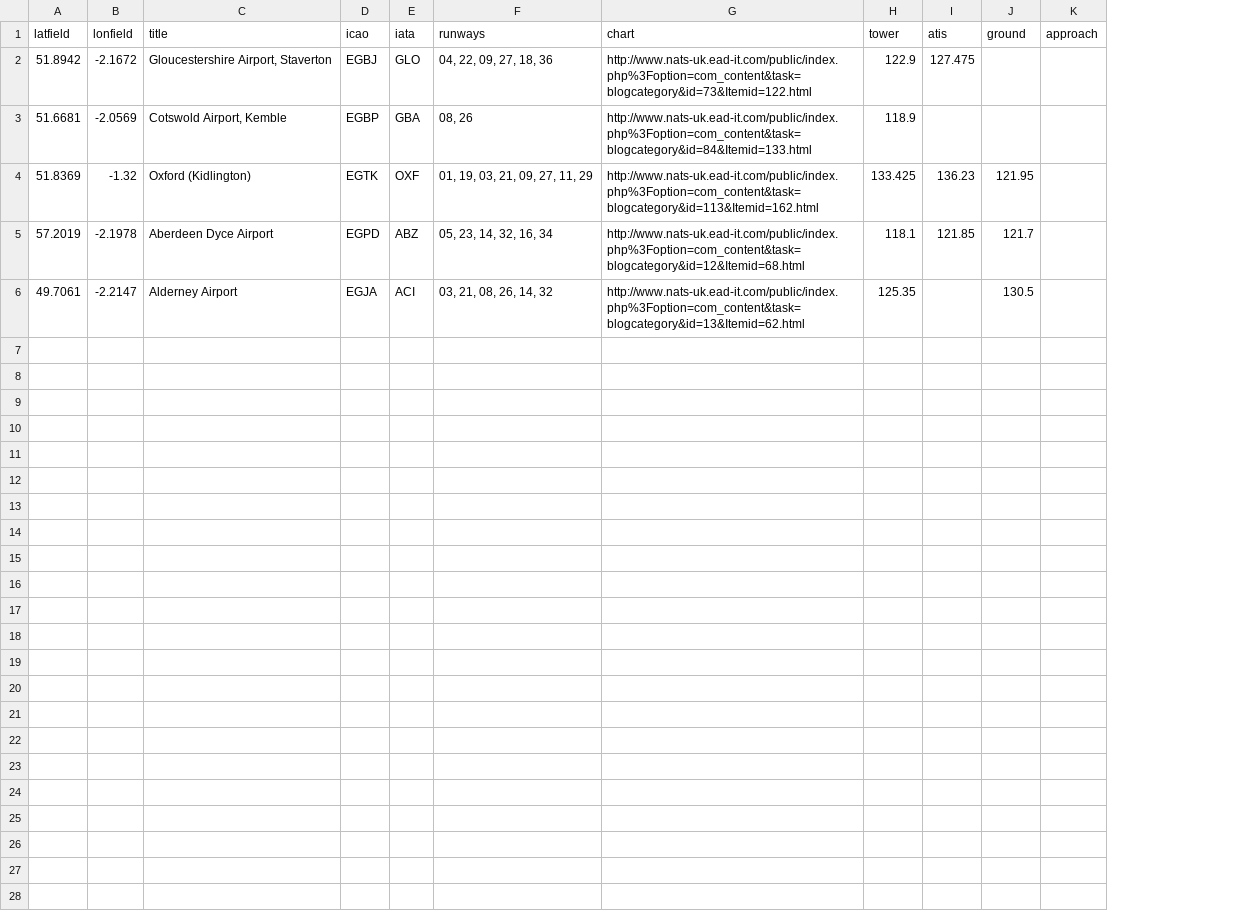
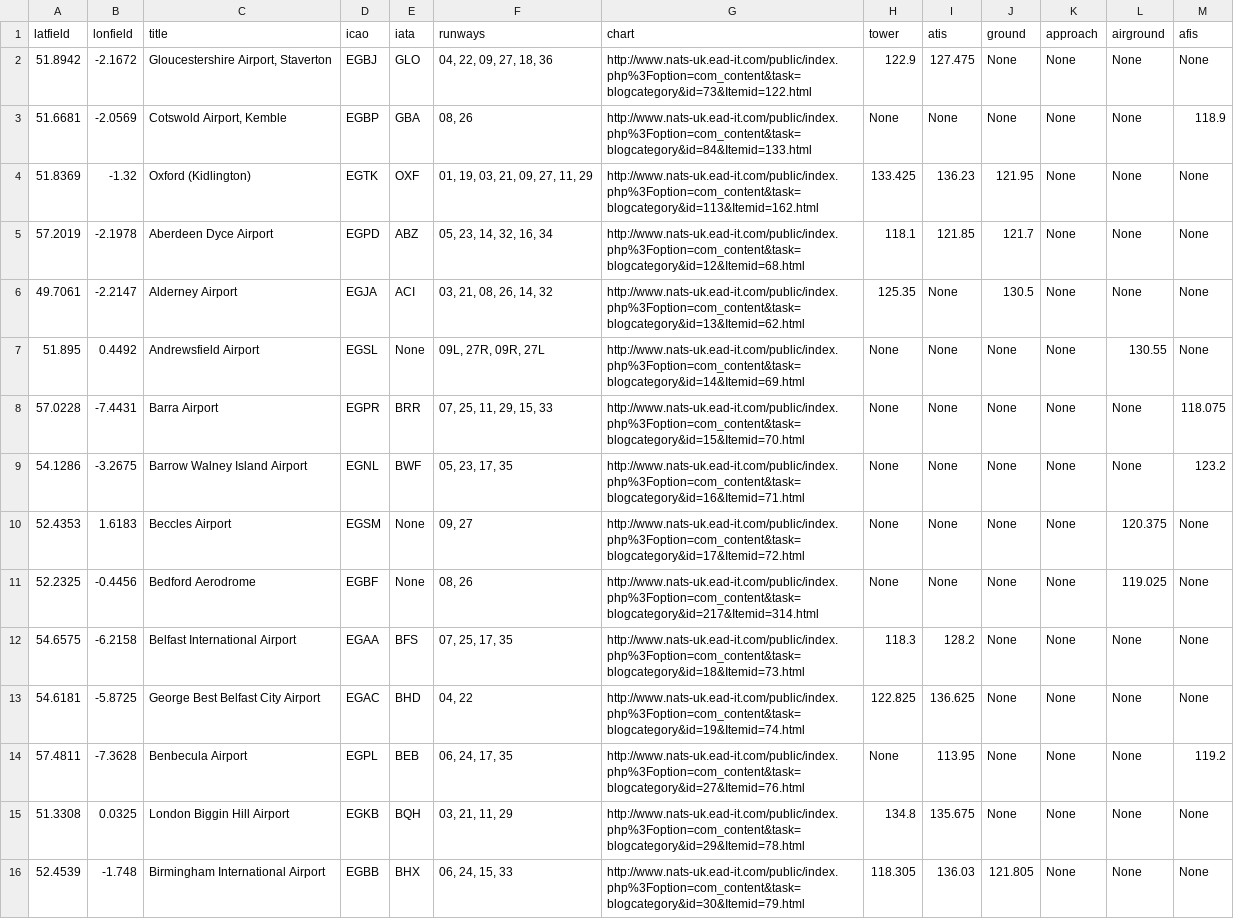
Before and after one commit to M7SPI/vrs-overlays, a CSV file: Put these files in VRS root folder/civairfields.csv, drawn as a sheet; the diff names each change by its address in the sheet, - before the commit and + after, or states it on an @@ line.

```diff
--- a/Put these files in VRS root folder/civairfields.csv
+++ b/Put these files in VRS root folder/civairfields.csv
+column L (airground), rows 2-6: all None
+column M (afis), rows 2-6: None | 118.9 | None | None | None
-J2:J3 (ground): (empty)
+J2:J3 (ground): None
-K2:K6 (approach): (empty)
+K2:K6 (approach): None
-H3 (tower): 118.9
+H3 (tower): None
-I3 (atis): (empty)
+I3 (atis): None
-I6 (atis): (empty)
+I6 (atis): None
+row 7: 51.895 | 0.4492 | Andrewsfield Airport | EGSL | None | 09L, 27R, 09R, 27L | http://www.nats-uk.ead-it.com/public/index.php%3Foption=com_content&task=blogcategory&id=14&Itemid=69.html | None | None | None | None | 130.55 | None
+row 8: 57.0228 | -7.4431 | Barra Airport | EGPR | BRR | 07, 25, 11, 29, 15, 33 | http://www.nats-uk.ead-it.com/public/index.php%3Foption=com_content&task=blogcategory&id=15&Itemid=70.html | None | None | None | None | None | 118.075
+row 9: 54.1286 | -3.2675 | Barrow Walney Island Airport | EGNL | BWF | 05, 23, 17, 35 | http://www.nats-uk.ead-it.com/public/index.php%3Foption=com_content&task=blogcategory&id=16&Itemid=71.html | None | None | None | None | None | 123.2
+row 10: 52.4353 | 1.6183 | Beccles Airport | EGSM | None | 09, 27 | http://www.nats-uk.ead-it.com/public/index.php%3Foption=com_content&task=blogcategory&id=17&Itemid=72.html | None | None | None | None | 120.375 | None
+row 11: 52.2325 | -0.4456 | Bedford Aerodrome | EGBF | None | 08, 26 | http://www.nats-uk.ead-it.com/public/index.php%3Foption=com_content&task=blogcategory&id=217&Itemid=314.html | None | None | None | None | 119.025 | None
+row 12: 54.6575 | -6.2158 | Belfast International Airport | EGAA | BFS | 07, 25, 17, 35 | http://www.nats-uk.ead-it.com/public/index.php%3Foption=com_content&task=blogcategory&id=18&Itemid=73.html | 118.3 | 128.2 | None | None | None | None
+row 13: 54.6181 | -5.8725 | George Best Belfast City Airport | EGAC | BHD | 04, 22 | http://www.nats-uk.ead-it.com/public/index.php%3Foption=com_content&task=blogcategory&id=19&Itemid=74.html | 122.825 | 136.625 | None | None | None | None
+row 14: 57.4811 | -7.3628 | Benbecula Airport | EGPL | BEB | 06, 24, 17, 35 | http://www.nats-uk.ead-it.com/public/index.php%3Foption=com_content&task=blogcategory&id=27&Itemid=76.html | None | 113.95 | None | None | None | 119.2
+row 15: 51.3308 | 0.0325 | London Biggin Hill Airport | EGKB | BQH | 03, 21, 11, 29 | http://www.nats-uk.ead-it.com/public/index.php%3Foption=com_content&task=blogcategory&id=29&Itemid=78.html | 134.8 | 135.675 | None | None | None | None
+row 16: 52.4539 | -1.748 | Birmingham International Airport | EGBB | BHX | 06, 24, 15, 33 | http://www.nats-uk.ead-it.com/public/index.php%3Foption=com_content&task=blogcategory&id=30&Itemid=79.html | 118.305 | 136.03 | 121.805 | None | None | None
```
Also changed, not shown: 1 other file.
